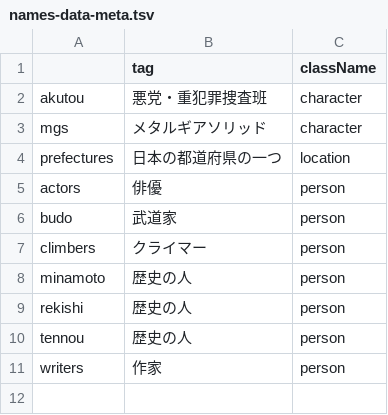
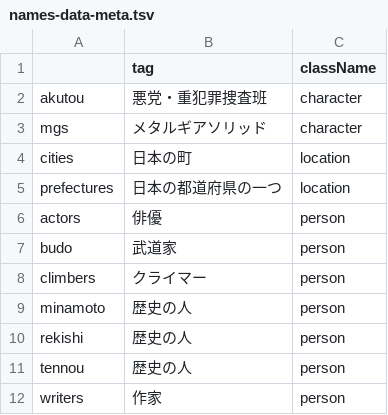
Before and after one commit to EmilRehnberg/js-for-anki, a TSV file: data/names/names-data-meta.tsv, drawn as a sheet.

Commit message:
adds cities to data/names

```diff
--- a/data/names/names-data-meta.tsv
+++ b/data/names/names-data-meta.tsv
@@ -3,2 +3,3 @@ akutou	悪党・重犯罪捜査班	character
 mgs	メタルギアソリッド	character
+cities	日本の町	location
 prefectures	日本の都道府県の一つ	location
```
Also changed, not shown: 1 other file.
